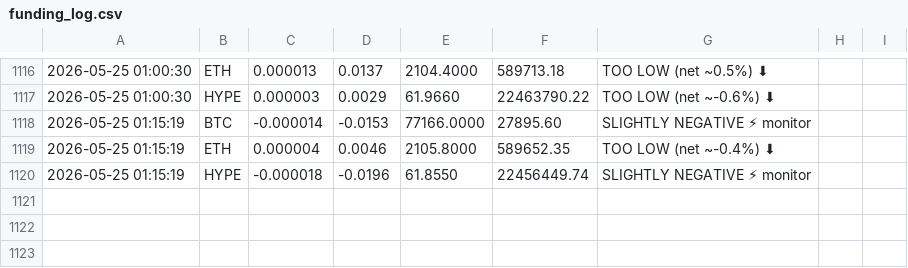
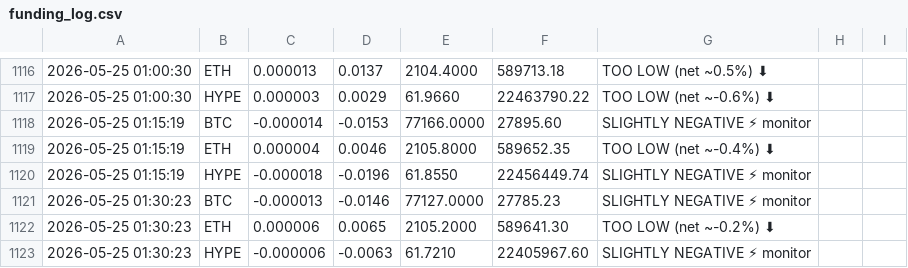
Before and after one commit to kieranlim-3/hl-funding-monitor, a CSV file: funding_log.csv, drawn as a sheet; only a part is shown, gaps mark what is left out; the diff names each change by its address in the sheet, - before the commit and + after, or states it on an @@ line.

```diff
--- a/funding_log.csv
+++ b/funding_log.csv
+row 1121: 2026-05-25 01:30:23 | BTC | -0.000013 | -0.0146 | 77127.0000 | 27785.23 | SLIGHTLY NEGATIVE ⚡ monitor
+row 1122: 2026-05-25 01:30:23 | ETH | 0.000006 | 0.0065 | 2105.2000 | 589641.30 | TOO LOW (net ~-0.2%) ⬇
+row 1123: 2026-05-25 01:30:23 | HYPE | -0.000006 | -0.0063 | 61.7210 | 22405967.60 | SLIGHTLY NEGATIVE ⚡ monitor
```
Also changed, not shown: 1 other file.
